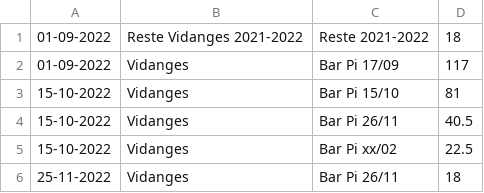
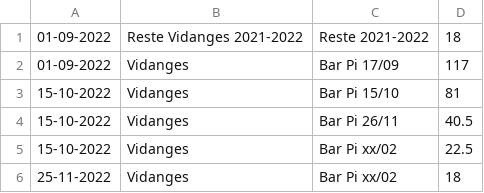
Before and after one commit to MaximeGodfriaux/ComptesPi2, a CSV file: csv_files/materiel.csv, drawn as a sheet.

```diff
--- a/csv_files/materiel.csv
+++ b/csv_files/materiel.csv
@@ -5,2 +5,2 @@
 15-10-2022,Vidanges,Bar Pi xx/02,22.5
-25-11-2022,Vidanges,Bar Pi 26/11,18
+25-11-2022,Vidanges,Bar Pi xx/02,18
```
Also changed, not shown: csv_files/compte.csv, 11 other files.
